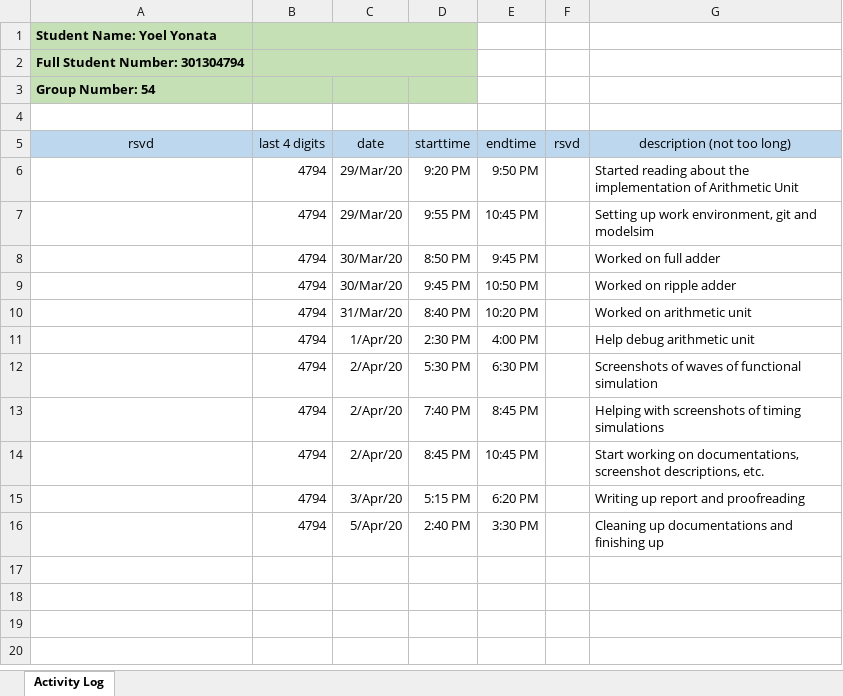
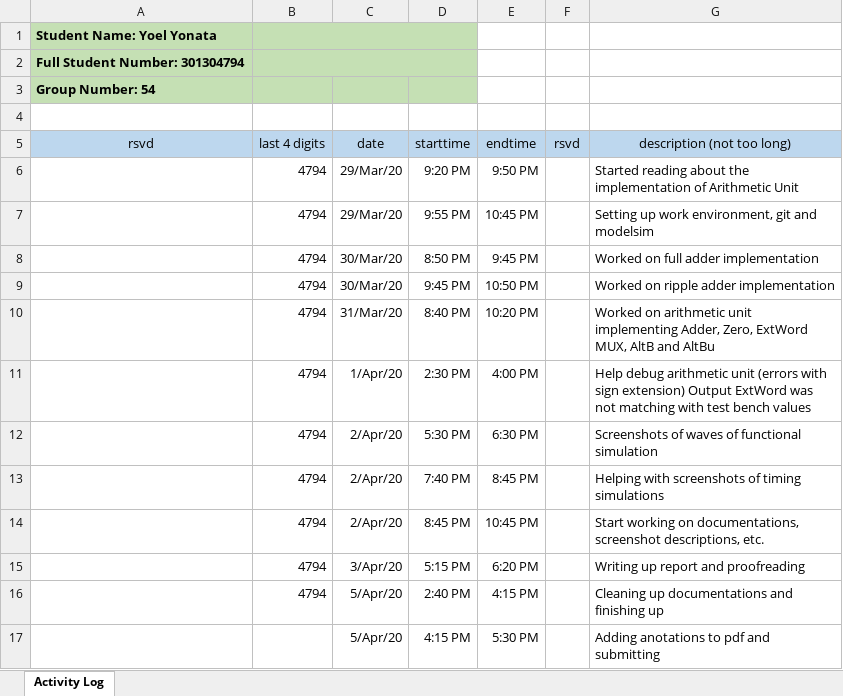
Before and after one commit to ChicoRao/ENSC350FP, an Excel workbook: ExU/Documentation/FP1-log-G54-4794-350-1201.xlsx, sheet Activity Log, drawn as a sheet; values as stored, in another font and other column widths than the file's, no borders; the diff names each change by its address in the sheet, - before the commit and + after, or states it on an @@ line.

Commit message:
Final update to logs

```diff
--- a/ExU/Documentation/FP1-log-G54-4794-350-1201.xlsx (sheet Activity Log)
+++ b/ExU/Documentation/FP1-log-G54-4794-350-1201.xlsx (sheet Activity Log)
-G8 (description (not too long)): Worked on full adder
+G8 (description (not too long)): Worked on full adder implementation
-G9 (description (not too long)): Worked on ripple adder
+G9 (description (not too long)): Worked on ripple adder implementation
-G10 (description (not too long)): …arithmetic unit
+G10 (description (not too long)): …arithmetic unit implementing Adder, Zero, ExtWord MUX, AltB and AltBu
-G11 (description (not too long)): …arithmetic unit
+G11 (description (not too long)): …arithmetic unit (errors with sign extension) Output ExtWord was not matching with test bench values
-E16 (endtime): 3:30 PM
+E16 (endtime): 4:15 PM
+row 17:  |  | 5/Apr/20 | 4:15 PM | 5:30 PM |  | Adding anotations to pdf and submitting
```
